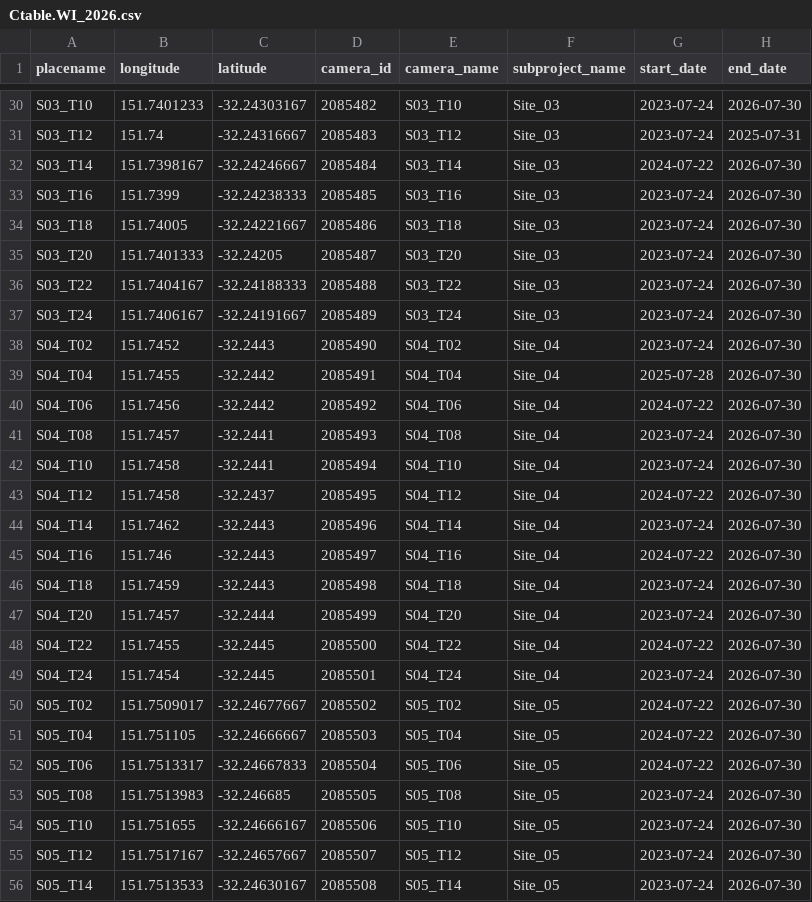
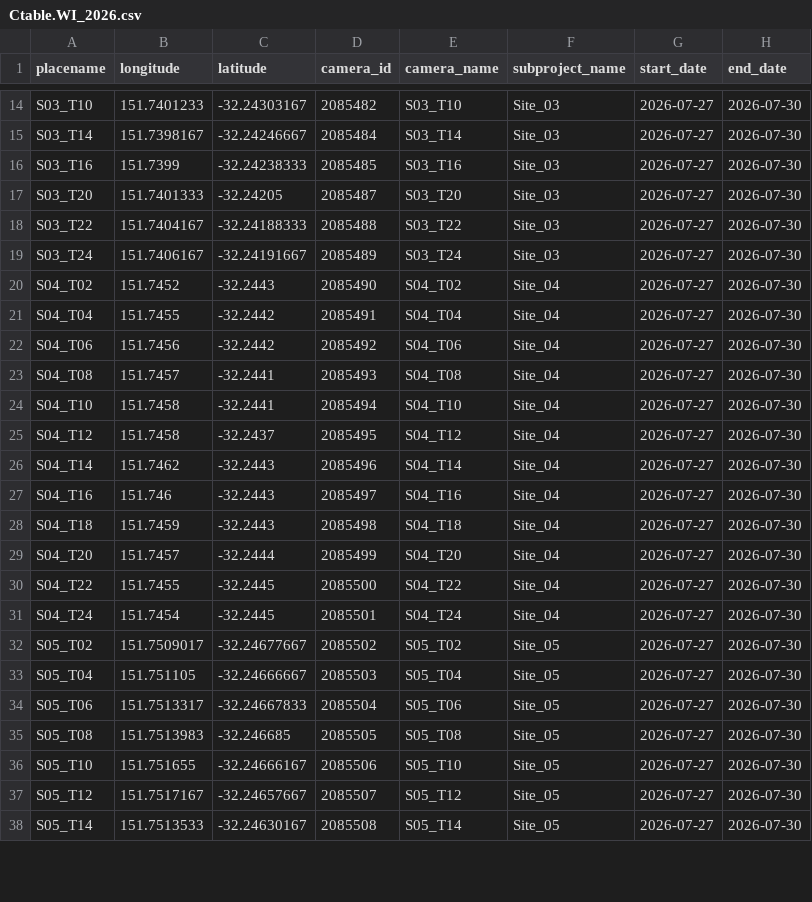
Before and after one commit to agreenville/BIOL3009, a CSV file: data/2026/Ctable.WI_2026.csv, drawn as a sheet; only a part is shown, gaps mark what is left out; the diff covers the shown part only.

```diff
--- a/data/2026/Ctable.WI_2026.csv
+++ b/data/2026/Ctable.WI_2026.csv
@@ -30,27 +14,25 @@
-"S03_T10",151.7401233,-32.24303167,2085482,"S03_T10","Site_03",2023-07-24,2026-07-30
-"S03_T12",151.74,-32.24316667,2085483,"S03_T12","Site_03",2023-07-24,2025-07-31
-"S03_T14",151.7398167,-32.24246667,2085484,"S03_T14","Site_03",2024-07-22,2026-07-30
-"S03_T16",151.7399,-32.24238333,2085485,"S03_T16","Site_03",2023-07-24,2026-07-30
-"S03_T18",151.74005,-32.24221667,2085486,"S03_T18","Site_03",2023-07-24,2026-07-30
-"S03_T20",151.7401333,-32.24205,2085487,"S03_T20","Site_03",2023-07-24,2026-07-30
-"S03_T22",151.7404167,-32.24188333,2085488,"S03_T22","Site_03",2023-07-24,2026-07-30
-"S03_T24",151.7406167,-32.24191667,2085489,"S03_T24","Site_03",2023-07-24,2026-07-30
-"S04_T02",151.7452,-32.2443,2085490,"S04_T02","Site_04",2023-07-24,2026-07-30
-"S04_T04",151.7455,-32.2442,2085491,"S04_T04","Site_04",2025-07-28,2026-07-30
-"S04_T06",151.7456,-32.2442,2085492,"S04_T06","Site_04",2024-07-22,2026-07-30
-"S04_T08",151.7457,-32.2441,2085493,"S04_T08","Site_04",2023-07-24,2026-07-30
-"S04_T10",151.7458,-32.2441,2085494,"S04_T10","Site_04",2023-07-24,2026-07-30
-"S04_T12",151.7458,-32.2437,2085495,"S04_T12","Site_04",2024-07-22,2026-07-30
-"S04_T14",151.7462,-32.2443,2085496,"S04_T14","Site_04",2023-07-24,2026-07-30
-"S04_T16",151.746,-32.2443,2085497,"S04_T16","Site_04",2024-07-22,2026-07-30
-"S04_T18",151.7459,-32.2443,2085498,"S04_T18","Site_04",2023-07-24,2026-07-30
-"S04_T20",151.7457,-32.2444,2085499,"S04_T20","Site_04",2023-07-24,2026-07-30
-"S04_T22",151.7455,-32.2445,2085500,"S04_T22","Site_04",2024-07-22,2026-07-30
-"S04_T24",151.7454,-32.2445,2085501,"S04_T24","Site_04",2023-07-24,2026-07-30
-"S05_T02",151.7509017,-32.24677667,2085502,"S05_T02","Site_05",2024-07-22,2026-07-30
-"S05_T04",151.751105,-32.24666667,2085503,"S05_T04","Site_05",2024-07-22,2026-07-30
-"S05_T06",151.7513317,-32.24667833,2085504,"S05_T06","Site_05",2024-07-22,2026-07-30
-"S05_T08",151.7513983,-32.246685,2085505,"S05_T08","Site_05",2023-07-24,2026-07-30
-"S05_T10",151.751655,-32.24666167,2085506,"S05_T10","Site_05",2023-07-24,2026-07-30
-"S05_T12",151.7517167,-32.24657667,2085507,"S05_T12","Site_05",2023-07-24,2026-07-30
-"S05_T14",151.7513533,-32.24630167,2085508,"S05_T14","Site_05",2023-07-24,2026-07-30
+"S03_T10",151.7401233,-32.24303167,2085482,"S03_T10","Site_03",2026-07-27,2026-07-30
+"S03_T14",151.7398167,-32.24246667,2085484,"S03_T14","Site_03",2026-07-27,2026-07-30
+"S03_T16",151.7399,-32.24238333,2085485,"S03_T16","Site_03",2026-07-27,2026-07-30
+"S03_T20",151.7401333,-32.24205,2085487,"S03_T20","Site_03",2026-07-27,2026-07-30
+"S03_T22",151.7404167,-32.24188333,2085488,"S03_T22","Site_03",2026-07-27,2026-07-30
+"S03_T24",151.7406167,-32.24191667,2085489,"S03_T24","Site_03",2026-07-27,2026-07-30
+"S04_T02",151.7452,-32.2443,2085490,"S04_T02","Site_04",2026-07-27,2026-07-30
+"S04_T04",151.7455,-32.2442,2085491,"S04_T04","Site_04",2026-07-27,2026-07-30
+"S04_T06",151.7456,-32.2442,2085492,"S04_T06","Site_04",2026-07-27,2026-07-30
+"S04_T08",151.7457,-32.2441,2085493,"S04_T08","Site_04",2026-07-27,2026-07-30
+"S04_T10",151.7458,-32.2441,2085494,"S04_T10","Site_04",2026-07-27,2026-07-30
+"S04_T12",151.7458,-32.2437,2085495,"S04_T12","Site_04",2026-07-27,2026-07-30
+"S04_T14",151.7462,-32.2443,2085496,"S04_T14","Site_04",2026-07-27,2026-07-30
+"S04_T16",151.746,-32.2443,2085497,"S04_T16","Site_04",2026-07-27,2026-07-30
+"S04_T18",151.7459,-32.2443,2085498,"S04_T18","Site_04",2026-07-27,2026-07-30
+"S04_T20",151.7457,-32.2444,2085499,"S04_T20","Site_04",2026-07-27,2026-07-30
+"S04_T22",151.7455,-32.2445,2085500,"S04_T22","Site_04",2026-07-27,2026-07-30
+"S04_T24",151.7454,-32.2445,2085501,"S04_T24","Site_04",2026-07-27,2026-07-30
+"S05_T02",151.7509017,-32.24677667,2085502,"S05_T02","Site_05",2026-07-27,2026-07-30
+"S05_T04",151.751105,-32.24666667,2085503,"S05_T04","Site_05",2026-07-27,2026-07-30
+"S05_T06",151.7513317,-32.24667833,2085504,"S05_T06","Site_05",2026-07-27,2026-07-30
+"S05_T08",151.7513983,-32.246685,2085505,"S05_T08","Site_05",2026-07-27,2026-07-30
+"S05_T10",151.751655,-32.24666167,2085506,"S05_T10","Site_05",2026-07-27,2026-07-30
+"S05_T12",151.7517167,-32.24657667,2085507,"S05_T12","Site_05",2026-07-27,2026-07-30
+"S05_T14",151.7513533,-32.24630167,2085508,"S05_T14","Site_05",2026-07-27,2026-07-30
```
Also changed, not shown: 16 removed rows and 17 edited cells elsewhere in this file, data/2026/cameras.csv, data/2026/projects.csv, 6 other files.
